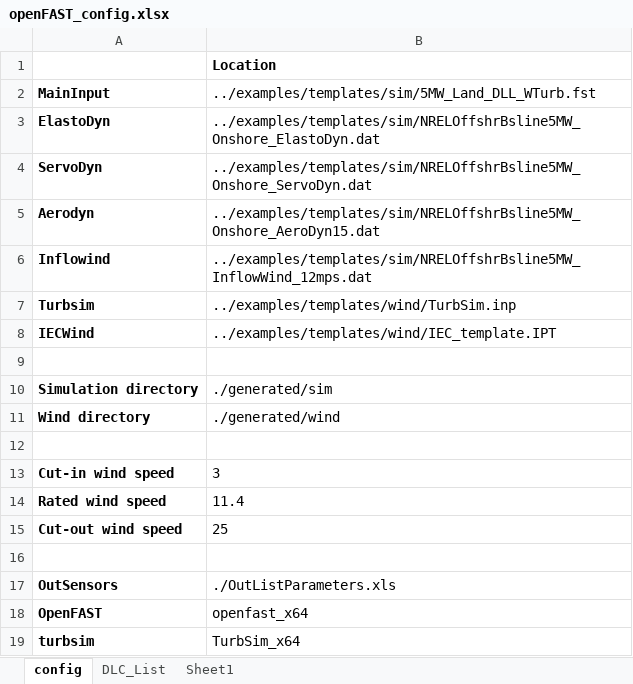
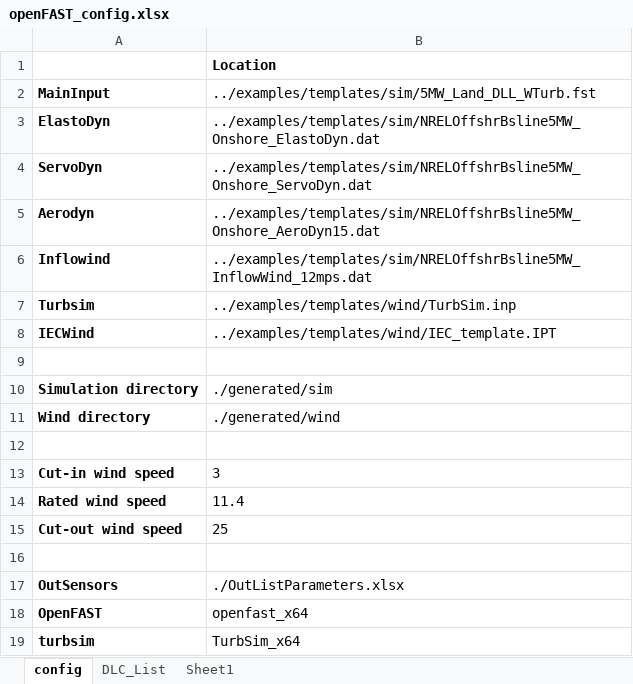
Before and after one commit to hugocastroo/AMPoWS, an Excel workbook: examples/openFAST_config.xlsx, sheet config, drawn as a sheet; values as stored, in another font and other column widths than the file's, no borders; the diff names each change by its address in the sheet, - before the commit and + after, or states it on an @@ line.

Commit message:
xlsx endnig

```diff
--- a/examples/openFAST_config.xlsx (sheet config)
+++ b/examples/openFAST_config.xlsx (sheet config)
-B17: ./OutListParameters.xls
+B17: ./OutListParameters.xlsx
```
